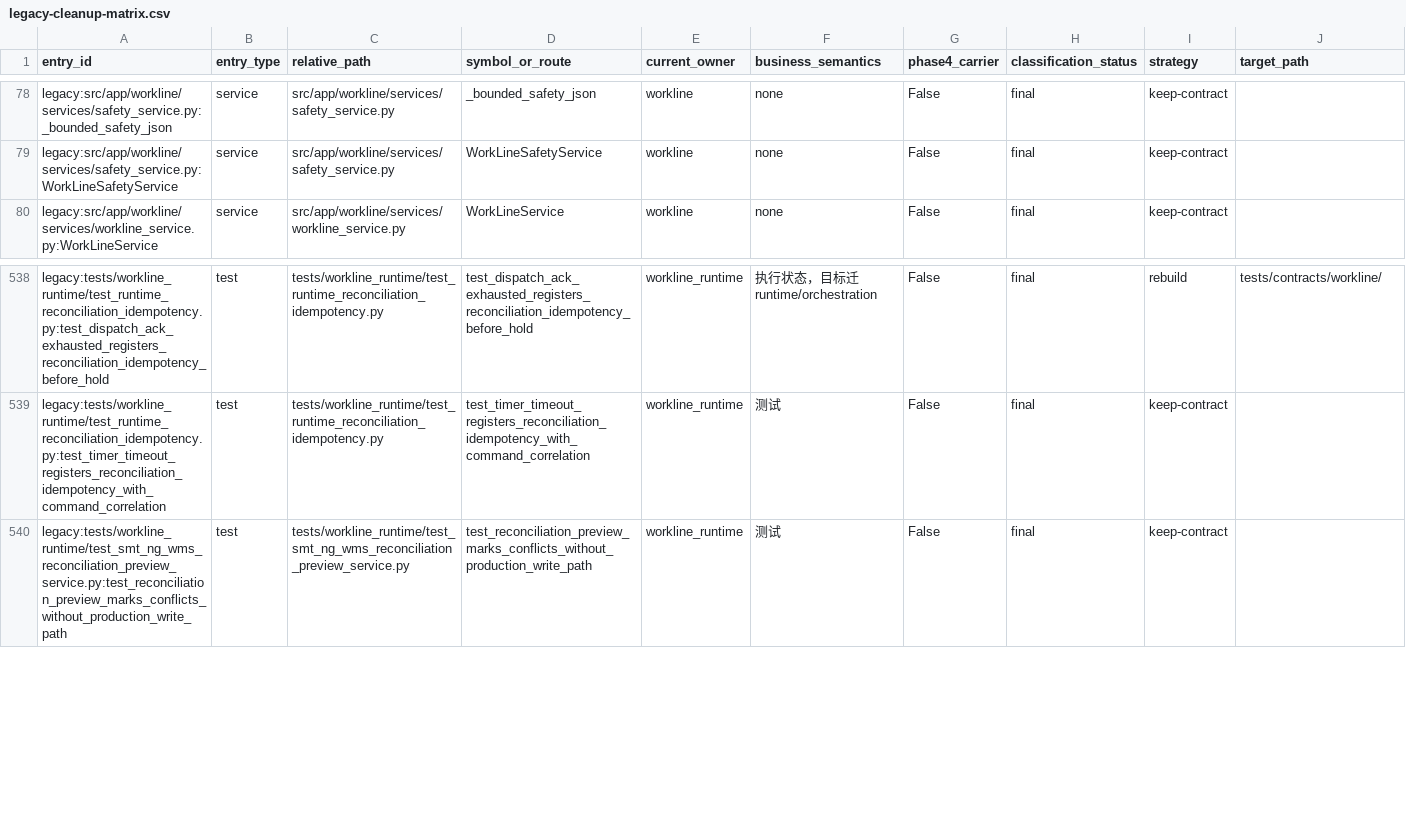
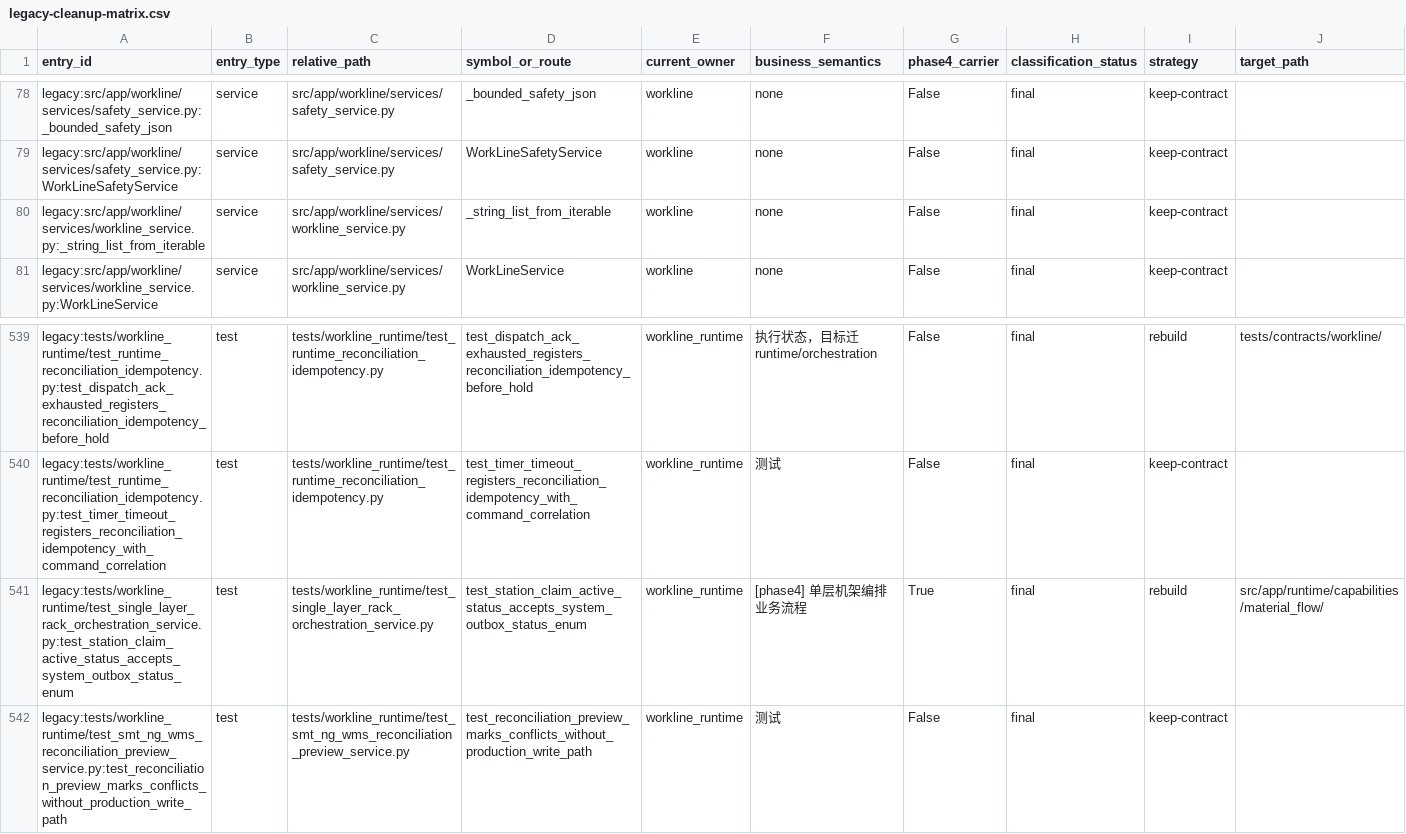
Before and after one commit to kaizhoumasha/wes_backend, a CSV file: docs/architecture/legacy-cleanup-matrix.csv, drawn as a sheet; only a part is shown, gaps mark what is left out; rows hold the shown columns only; the diff names each change by its address in the sheet, - before the commit and + after, or states it on an @@ line.

Commit message:
docs(architecture): 同步 legacy cleanup 审计矩阵

```diff
--- a/docs/architecture/legacy-cleanup-matrix.csv
+++ b/docs/architecture/legacy-cleanup-matrix.csv
+row 80: legacy:src/app/workline/services/workline_service.py:_string_list_from_iterable | service | src/app/workline/services/workline_service.py | _string_list_from_iterable | workline | none | False | final | keep-contract
+row 541: legacy:tests/workline_runtime/test_single_layer_rack_orchestration_service.py:test_station_claim_active_status_accepts_system_outbox_status_enum | test | tests/workline_runtime/test_single_layer_rack_orchestration_service.py | test_station_claim_active_status_accepts_system_outbox_status_enum | workline_runtime | [phase4] 单层机架编排业务流程 | True | final | rebuild | src/app/runtime/capabilities/material_flow/
```
Also changed, not shown: docs/architecture/business-legacy-absence-ledger.csv, 2 other files.
